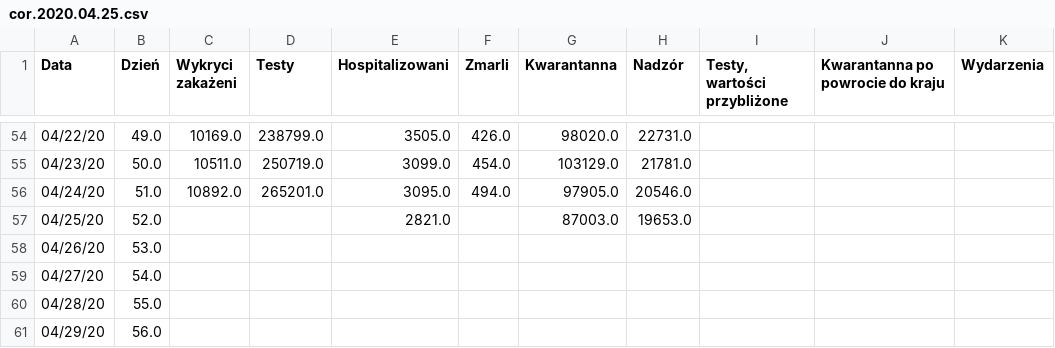
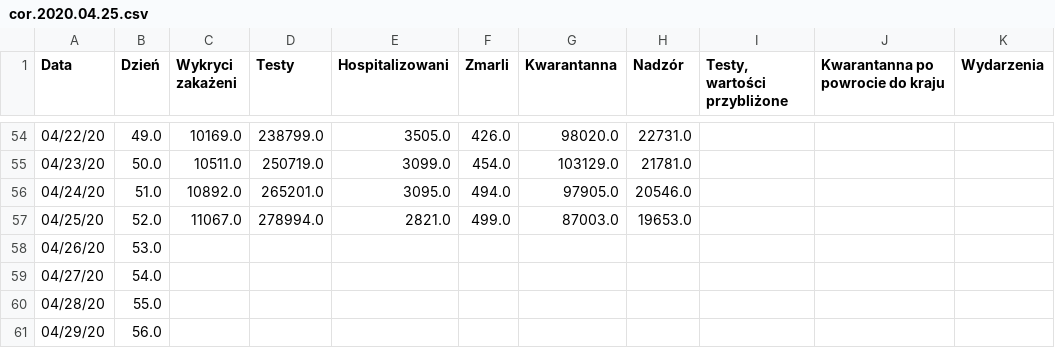
Before and after one commit to anuszka/COVID-19-MZ_GOV_PL, a CSV file: data/cor.2020.04.25.csv, drawn as a sheet; only a part is shown, gaps mark what is left out; the diff names each change by its address in the sheet, - before the commit and + after, or states it on an @@ line.

Commit message:
update

```diff
--- a/data/cor.2020.04.25.csv
+++ b/data/cor.2020.04.25.csv
-C57 (Wykryci zakażeni): (empty)
+C57 (Wykryci zakażeni): 11067.0
-D57 (Testy): (empty)
+D57 (Testy): 278994.0
-F57 (Zmarli): (empty)
+F57 (Zmarli): 499.0
```
